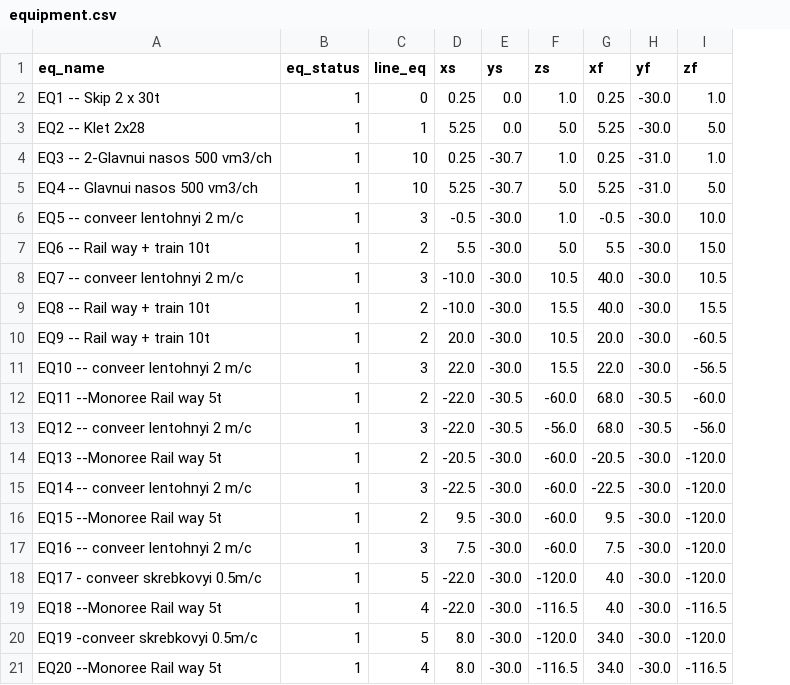
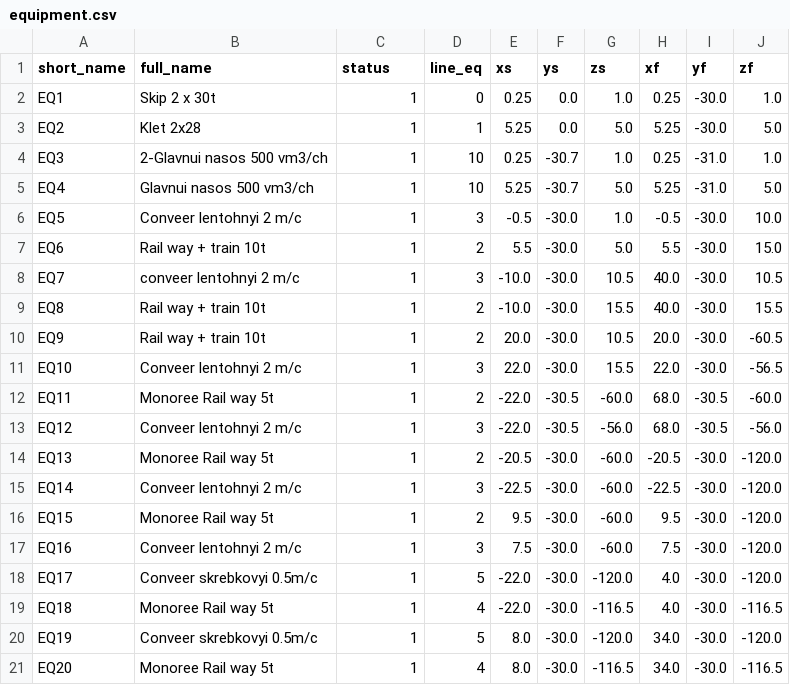
Before and after one commit to mike7109/Mine3DExplorer, a CSV file: equipment.csv, drawn as a sheet; removed rows and columns are numbered as before the commit, all else as after; the diff names each change by its address in the sheet, - before the commit and + after, or states it on an @@ line.

```diff
--- a/equipment.csv
+++ b/equipment.csv
-column A (eq_name), rows 2-21: EQ1 -- Skip 2 x 30t | EQ2 -- Klet 2x28 | EQ3 -- 2-Glavnui nasos 500 vm3/ch | EQ4 -- Glavnui nasos 500 vm3/ch | EQ5 -- conveer lentohnyi 2 m/c | EQ6 -- Rail way + train 10t | EQ7 -- conveer lentohnyi 2 m/c | EQ8 -- Rail way + train 10t | EQ9 -- Rail way + train 10t | EQ10 -- conveer lentohnyi 2 m/c | EQ11 --Monoree Rail way 5t | EQ12 -- conveer lentohnyi 2 m/c | EQ13 --Monoree Rail way 5t | EQ14 -- conveer lentohnyi 2 m/c | EQ15 --Monoree Rail way 5t | EQ16 -- conveer lentohnyi 2 m/c | EQ17 - conveer skrebkovyi 0.5m/c | EQ18 --Monoree Rail way 5t | EQ19 -conveer skrebkovyi 0.5m/c | EQ20 --Monoree Rail way 5t
+column A (short_name), rows 2-21: EQ1 | EQ2 | EQ3 | EQ4 | EQ5 | EQ6 | EQ7 | EQ8 | EQ9 | EQ10 | EQ11 | EQ12 | EQ13 | EQ14 | EQ15 | EQ16 | EQ17 | EQ18 | EQ19 | EQ20
+column B (full_name), rows 2-21: Skip 2 x 30t | Klet 2x28 | 2-Glavnui nasos 500 vm3/ch | Glavnui nasos 500 vm3/ch | Conveer lentohnyi 2 m/c | Rail way + train 10t | conveer lentohnyi 2 m/c | Rail way + train 10t | Rail way + train 10t | Conveer lentohnyi 2 m/c | Monoree Rail way 5t | Conveer lentohnyi 2 m/c | Monoree Rail way 5t | Conveer lentohnyi 2 m/c | Monoree Rail way 5t | Conveer lentohnyi 2 m/c | Conveer skrebkovyi 0.5m/c | Monoree Rail way 5t | Conveer skrebkovyi 0.5m/c | Monoree Rail way 5t
-C1: eq_status
+C1: status
```
Also changed, not shown: mine_axes.csv, works.csv, 7 other files.
